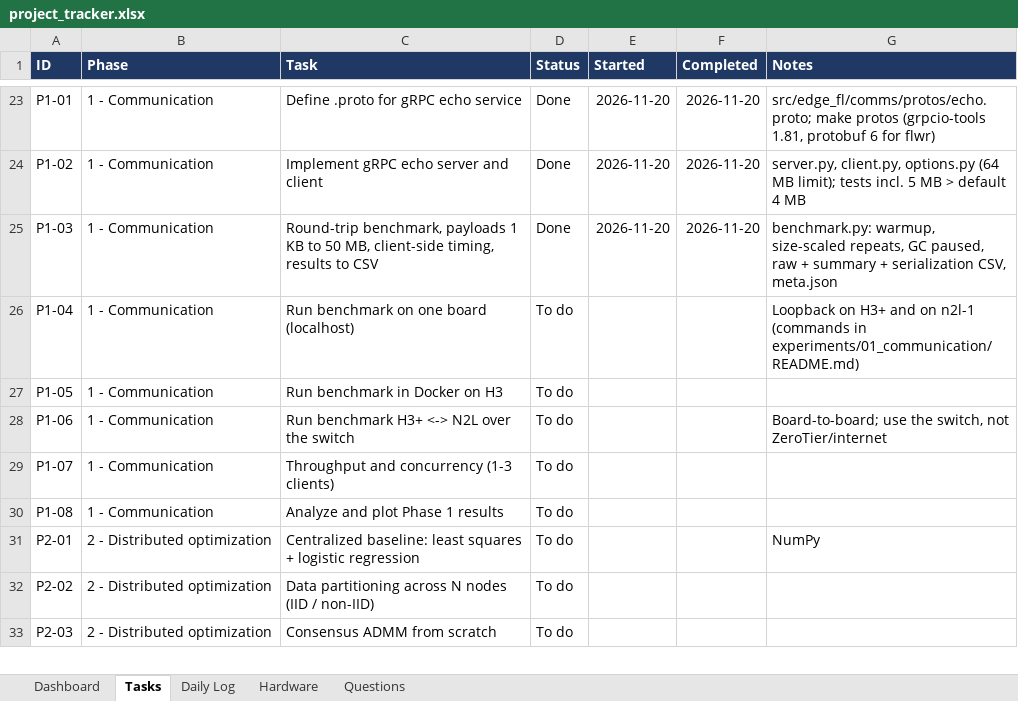
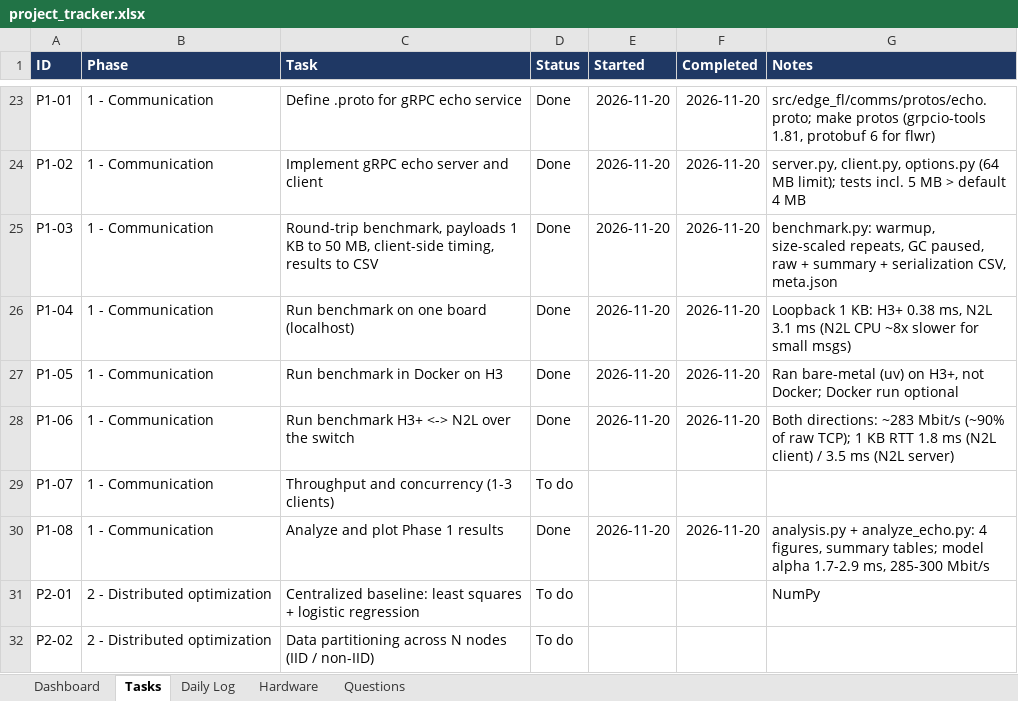
Before and after one commit to Abubakar17/edge-fl-testbed, an Excel workbook: docs/project_tracker.xlsx, sheet Tasks, drawn as a sheet; only a part is shown, gaps mark what is left out; the shorter side is filled out with more unchanged rows; values as stored, in another font and other column widths than the file's, no borders; conditional formats and table styles not drawn; the diff names each change by its address in the sheet, - before the commit and + after, or states it on an @@ line.

Commit message:
feat(comms): Phase 1 analysis and figures; fix empty run folder
- analysis.py: run loading/selection, raw-link floor from the baseline,
  latency-bandwidth model fit (relative least squares); tested
- analyze_echo.py: 4 figures (RTT, throughput, time breakdown, model fit)
  and summary tables from the board runs
- benchmark: connect before creating the run folder (no empty folders on
  a failed start), configurable connect timeout, regression test
- Log and tracker: Phase 1 board results (~283 Mbit/s, ~90% of raw TCP;
  small messages dominated by N2L CPU)

```diff
--- a/docs/project_tracker.xlsx (sheet Tasks)
+++ b/docs/project_tracker.xlsx (sheet Tasks)
-D26:D28 (Status): To do
+D26:D28 (Status): Done
-E26:E28 (Started): (empty)
+E26:E28 (Started): 2026-11-20
-F26:F28 (Completed): (empty)
+F26:F28 (Completed): 2026-11-20
-G26 (Notes): Loopback on H3+ and on n2l-1 (commands in experiments/01_communication/README.md)
+G26 (Notes): Loopback 1 KB: H3+ 0.38 ms, N2L 3.1 ms (N2L CPU ~8x slower for small msgs)
-G27 (Notes): (empty)
+G27 (Notes): Ran bare-metal (uv) on H3+, not Docker; Docker run optional
-G28 (Notes): Board-to-board; use the switch, not ZeroTier/internet
+G28 (Notes): Both directions: ~283 Mbit/s (~90% of raw TCP); 1 KB RTT 1.8 ms (N2L client) / 3.5 ms (N2L server)
-D30 (Status): To do
+D30 (Status): Done
-E30 (Started): (empty)
+E30 (Started): 2026-11-20
-F30 (Completed): (empty)
+F30 (Completed): 2026-11-20
-G30 (Notes): (empty)
+G30 (Notes): analysis.py + analyze_echo.py: 4 figures, summary tables; model alpha 1.7-2.9 ms, 285-300 Mbit/s
```
Also changed, not shown: sheet Daily Log, 9 other files.
